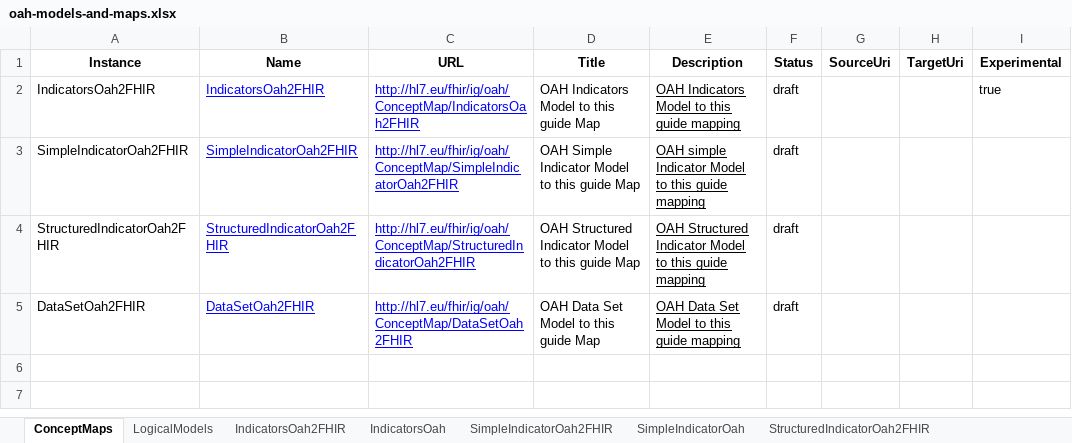
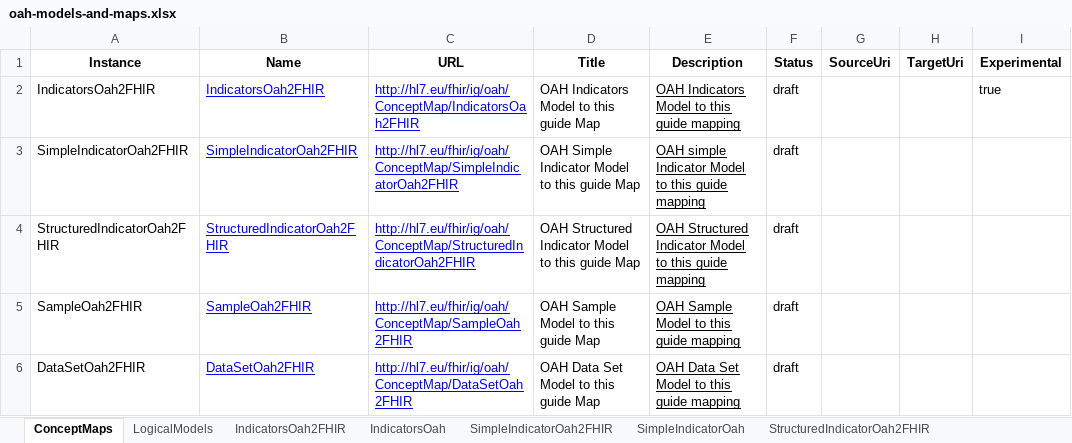
Before and after one commit to hl7-eu/oah, an Excel workbook: models-src/oah-models-and-maps.xlsx, sheet ConceptMaps, drawn as a sheet; values as stored, in another font and other column widths than the file's, no borders; the diff names each change by its address in the sheet, - before the commit and + after, or states it on an @@ line.

Commit message:
added sample model to the IG; fixed links

```diff
--- a/models-src/oah-models-and-maps.xlsx (sheet ConceptMaps)
+++ b/models-src/oah-models-and-maps.xlsx (sheet ConceptMaps)
+row 5: SampleOah2FHIR | SampleOah2FHIR | http://hl7.eu/fhir/ig/oah/ConceptMap/SampleOah2FHIR | OAH Sample Model to this guide Map | OAH Sample Model to this guide mapping | draft
```
Also changed, not shown: 11 other files.
